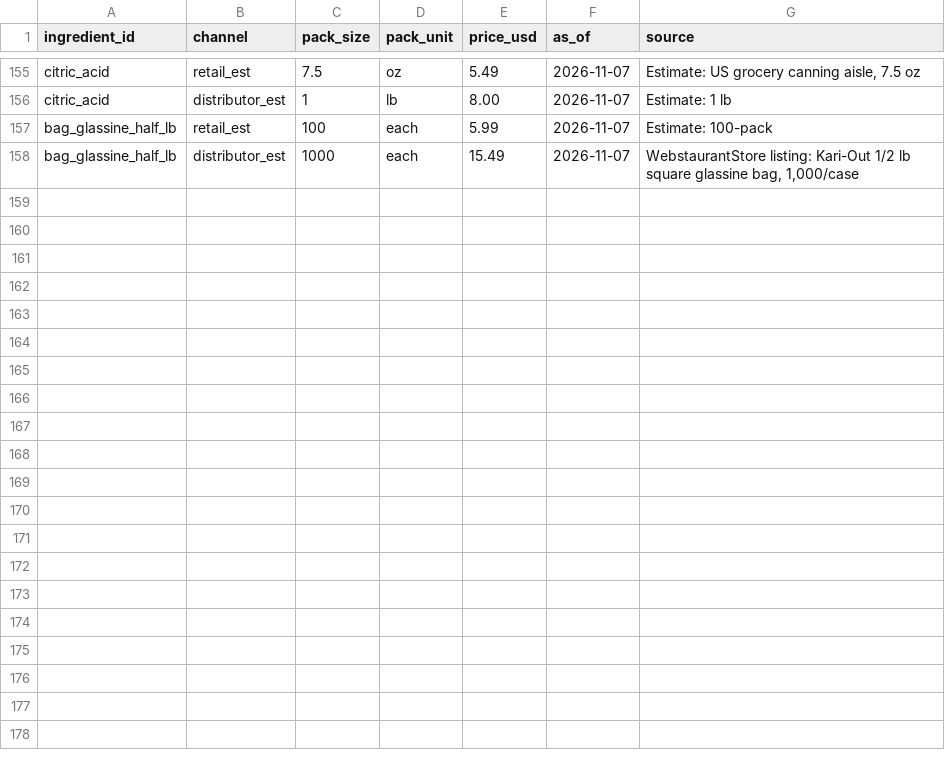
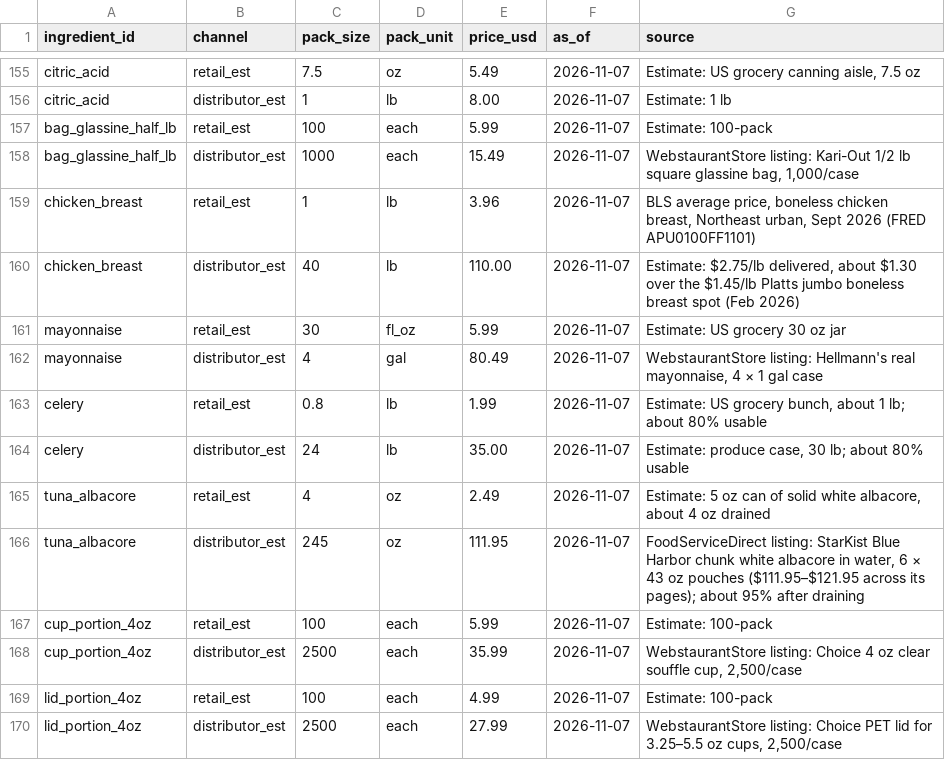
Before and after one commit to JPMCodes/BostonBakery, a CSV file: db/ingredient_prices.csv, drawn as a sheet; only a part is shown, gaps mark what is left out.

```diff
--- a/db/ingredient_prices.csv
+++ b/db/ingredient_prices.csv
@@ -158 +158,13 @@ bag_glassine_half_lb,retail_est,100,each,5.99,2026-11-07,"Estimate: 100-pack"
 bag_glassine_half_lb,distributor_est,1000,each,15.49,2026-11-07,"WebstaurantStore listing: Kari-Out 1/2 lb square glassine bag, 1,000/case"
+chicken_breast,retail_est,1,lb,3.96,2026-11-07,"BLS average price, boneless chicken breast, Northeast urban, Sept 2026 (FRED APU0100FF1101)"
+chicken_breast,distributor_est,40,lb,110.00,2026-11-07,"Estimate: $2.75/lb delivered, about $1.30 over the $1.45/lb Platts jumbo boneless breast spot (Feb 2026)"
+mayonnaise,retail_est,30,fl_oz,5.99,2026-11-07,"Estimate: US grocery 30 oz jar"
+mayonnaise,distributor_est,4,gal,80.49,2026-11-07,"WebstaurantStore listing: Hellmann's real mayonnaise, 4 × 1 gal case"
+celery,retail_est,0.8,lb,1.99,2026-11-07,"Estimate: US grocery bunch, about 1 lb; about 80% usable"
+celery,distributor_est,24,lb,35.00,2026-11-07,"Estimate: produce case, 30 lb; about 80% usable"
+tuna_albacore,retail_est,4,oz,2.49,2026-11-07,"Estimate: 5 oz can of solid white albacore, about 4 oz drained"
+tuna_albacore,distributor_est,245,oz,111.95,2026-11-07,"FoodServiceDirect listing: StarKist Blue Harbor chunk white albacore in water, 6 × 43 oz pouches ($111.95–$121.95 across its pages); about 95% after draining"
+cup_portion_4oz,retail_est,100,each,5.99,2026-11-07,"Estimate: 100-pack"
+cup_portion_4oz,distributor_est,2500,each,35.99,2026-11-07,"WebstaurantStore listing: Choice 4 oz clear souffle cup, 2,500/case"
+lid_portion_4oz,retail_est,100,each,4.99,2026-11-07,"Estimate: 100-pack"
+lid_portion_4oz,distributor_est,2500,each,27.99,2026-11-07,"WebstaurantStore listing: Choice PET lid for 3.25–5.5 oz cups, 2,500/case"
```
Also changed, not shown: db/ingredients.csv, 11 other files.
